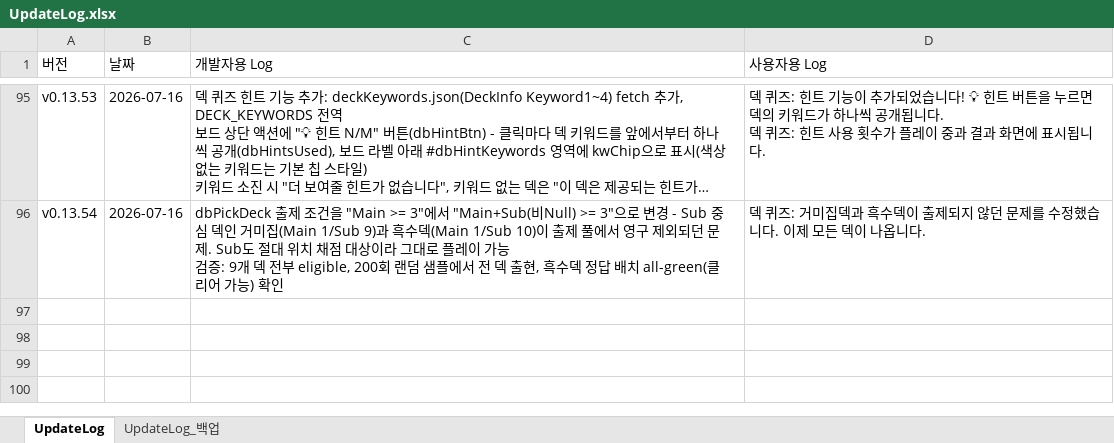
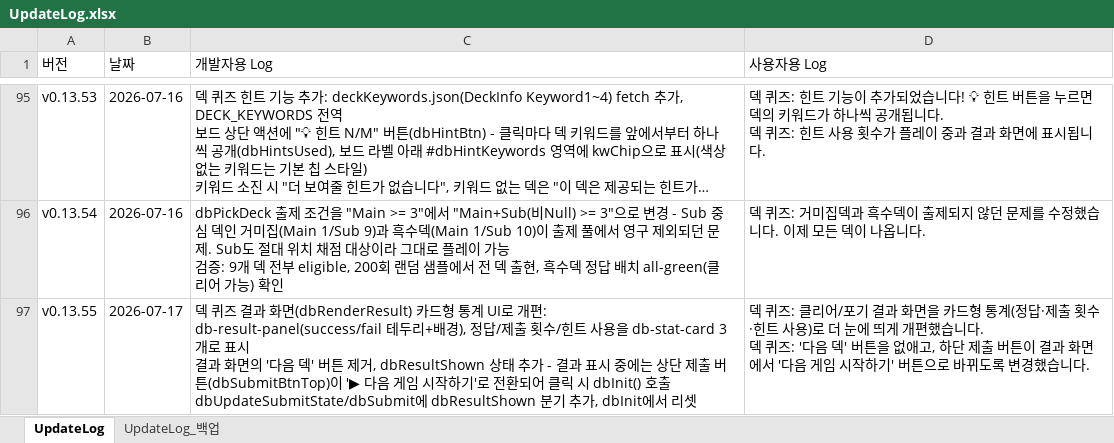
Before and after one commit to ilyoon98/limquiz, an Excel workbook: UpdateLog.xlsx, sheet UpdateLog, drawn as a sheet; only a part is shown, gaps mark what is left out; long unchanged cells end in …; values as stored, in another font and other column widths than the file's, no borders; ↵ is a line break in a cell; the diff names each change by its address in the sheet, - before the commit and + after, or states it on an @@ line.

```diff
--- a/UpdateLog.xlsx (sheet UpdateLog)
+++ b/UpdateLog.xlsx (sheet UpdateLog)
+row 97: v0.13.55 | 2026-07-17 | 덱 퀴즈 결과 화면(dbRenderResult) 카드형 통계 UI로 개편: db-result-panel(success/fail 테두리+배경), 정답/제출 횟수/힌트 사용을 db-stat-card 3개로 표시 ↵ 결과 화면의 '다음 덱' 버튼 제거, dbResultShown 상태 추가 - 결과 표시 중에는 상단 제출 버튼(dbSubmitBtnTop)이 '▶ 다음 게임 시작하기'로 전환되어 클릭 시 dbInit() 호출 ↵ dbUpdateSubmitState/dbSubmit에 dbResultShown 분기 추가, dbInit에서 리셋 | 덱 퀴즈: 클리어/포기 결과 화면을 카드형 통계(정답·제출 횟수·힌트 사용)로 더 눈에 띄게 개편했습니다. ↵ 덱 퀴즈: '다음 덱' 버튼을 없애고, 하단 제출 버튼이 결과 화면에서 '다음 게임 시작하기' 버튼으로 바뀌도록 변경했습니다.
```
Also changed, not shown: 1 other file.
